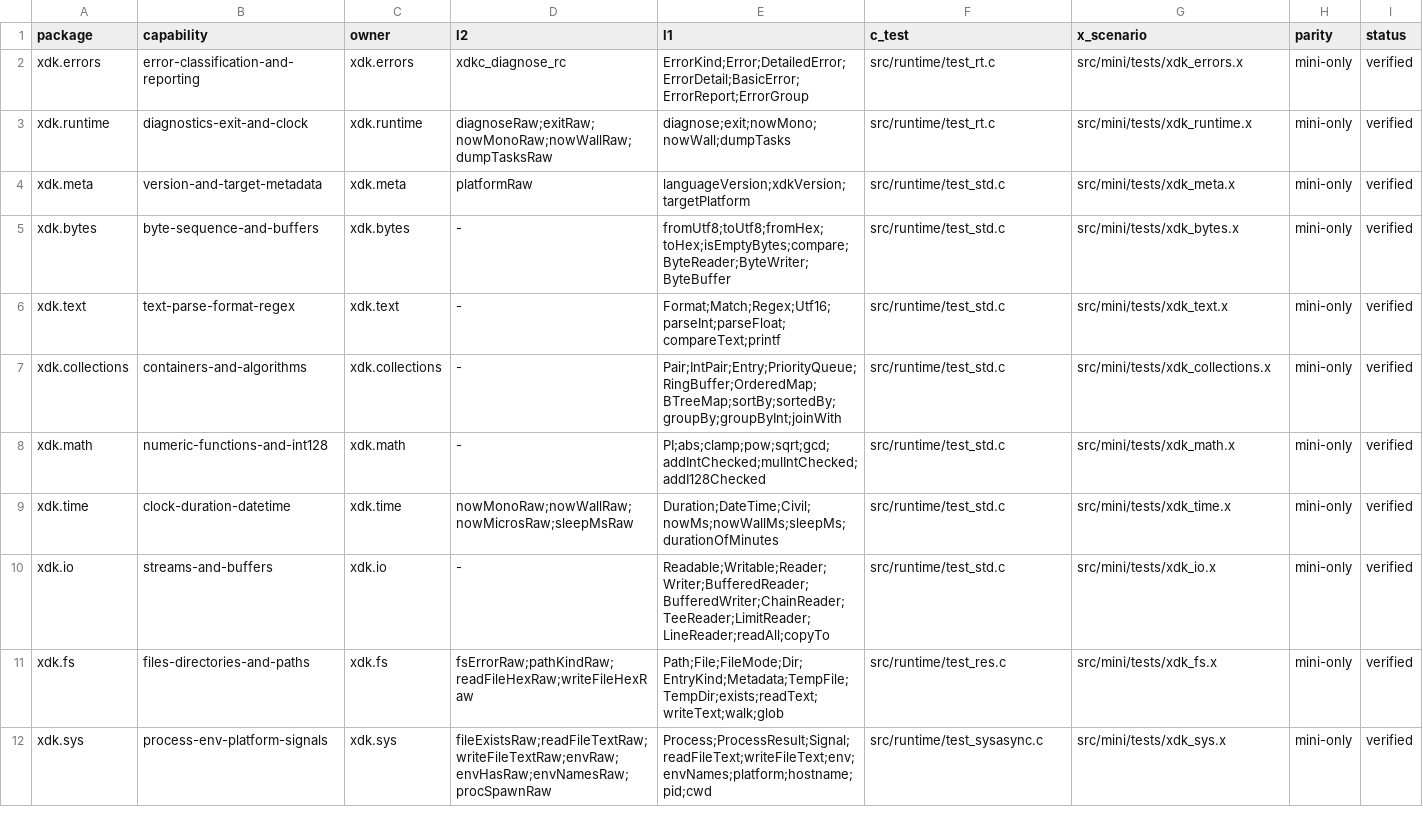
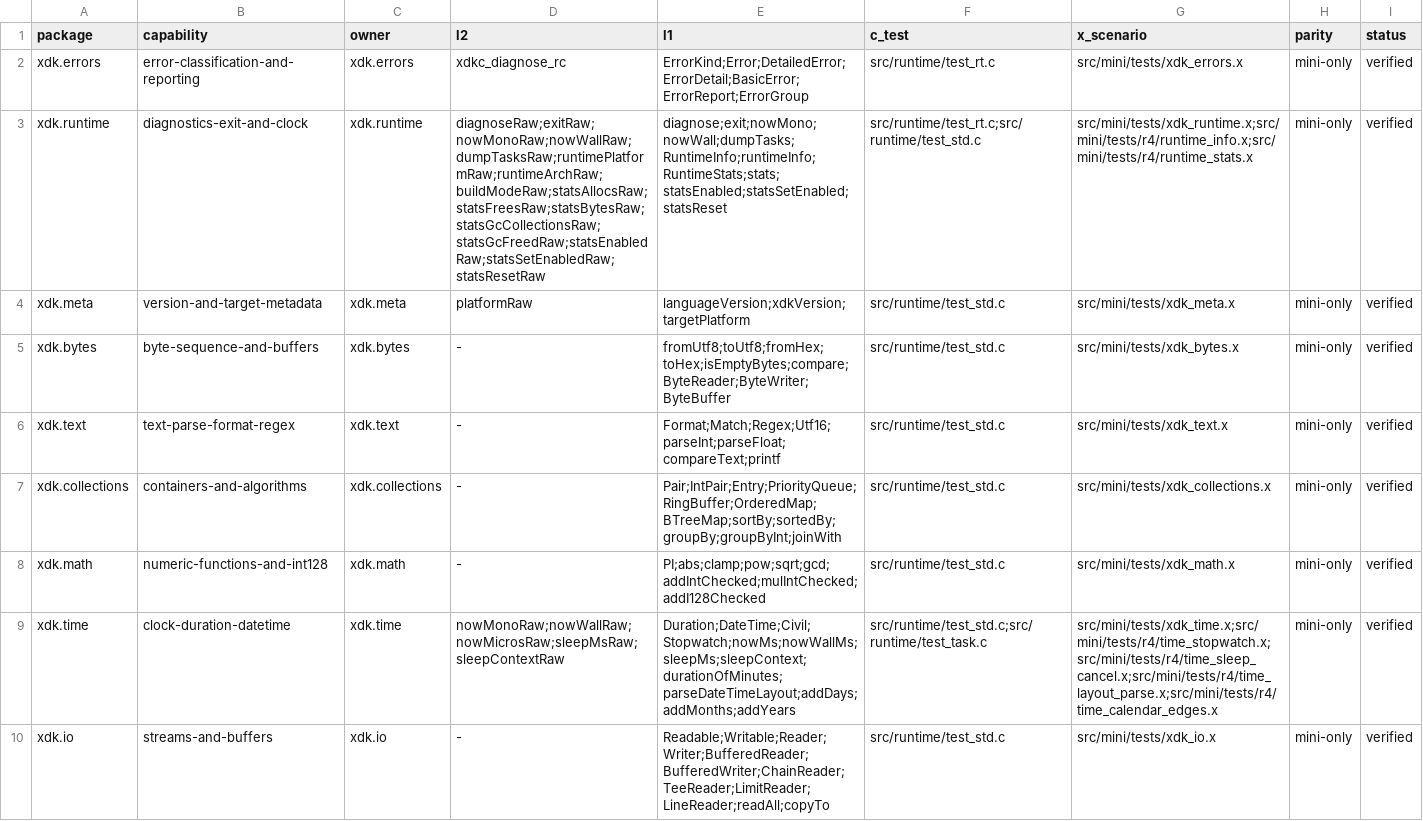
Before and after one commit to xnull-clang/xnull, a TSV file: src/ffi/capabilities.tsv, drawn as a sheet; only a part is shown; the shorter side is filled out with more unchanged rows.

Commit message:
feat(core): close runtime/time R4 evidence items
- runtime: add RuntimeInfo and public RuntimeStats/stats over the
  existing xrt_stats_* ABI, with C and XDK tests
- time: add monotonic Stopwatch, cancellable sleepContext over a
  context-aware wait, token-aware parseDateTimeLayout, and
  addDays/addMonths/addYears with month-end clamping
- add six R4 scenarios with exact-output diffs; update capabilities,
  API manifest, mirrors, and runtime/time design docs
- R4-EVIDENCE: five Strict candidates promoted; calendar item retains
  its Optimized proposed state with boundary evidence

```diff
--- a/src/ffi/capabilities.tsv
+++ b/src/ffi/capabilities.tsv
@@ -2,3 +2,3 @@ package	capability	owner	l2	l1	c_test	x_scenario	parity	status
 xdk.errors	error-classification-and-reporting	xdk.errors	xdkc_diagnose_rc	ErrorKind;Error;DetailedError;ErrorDetail;BasicError;ErrorReport;ErrorGroup	src/runtime/test_rt.c	src/mini/tests/xdk_errors.x	mini-only	verified
-xdk.runtime	diagnostics-exit-and-clock	xdk.runtime	diagnoseRaw;exitRaw;nowMonoRaw;nowWallRaw;dumpTasksRaw	diagnose;exit;nowMono;nowWall;dumpTasks	src/runtime/test_rt.c	src/mini/tests/xdk_runtime.x	mini-only	verified
+xdk.runtime	diagnostics-exit-and-clock	xdk.runtime	diagnoseRaw;exitRaw;nowMonoRaw;nowWallRaw;dumpTasksRaw;runtimePlatformRaw;runtimeArchRaw;buildModeRaw;statsAllocsRaw;statsFreesRaw;statsBytesRaw;statsGcCollectionsRaw;statsGcFreedRaw;statsEnabledRaw;statsSetEnabledRaw;statsResetRaw	diagnose;exit;nowMono;nowWall;dumpTasks;RuntimeInfo;runtimeInfo;RuntimeStats;stats;statsEnabled;statsSetEnabled;statsReset	src/runtime/test_rt.c;src/runtime/test_std.c	src/mini/tests/xdk_runtime.x;src/mini/tests/r4/runtime_info.x;src/mini/tests/r4/runtime_stats.x	mini-only	verified
 xdk.meta	version-and-target-metadata	xdk.meta	platformRaw	languageVersion;xdkVersion;targetPlatform	src/runtime/test_std.c	src/mini/tests/xdk_meta.x	mini-only	verified
@@ -8,3 +8,3 @@ xdk.collections	containers-and-algorithms	xdk.collections	-	Pair;IntPair;Entry;P
 xdk.math	numeric-functions-and-int128	xdk.math	-	PI;abs;clamp;pow;sqrt;gcd;addIntChecked;mulIntChecked;addI128Checked	src/runtime/test_std.c	src/mini/tests/xdk_math.x	mini-only	verified
-xdk.time	clock-duration-datetime	xdk.time	nowMonoRaw;nowWallRaw;nowMicrosRaw;sleepMsRaw	Duration;DateTime;Civil;nowMs;nowWallMs;sleepMs;durationOfMinutes	src/runtime/test_std.c	src/mini/tests/xdk_time.x	mini-only	verified
+xdk.time	clock-duration-datetime	xdk.time	nowMonoRaw;nowWallRaw;nowMicrosRaw;sleepMsRaw;sleepContextRaw	Duration;DateTime;Civil;Stopwatch;nowMs;nowWallMs;sleepMs;sleepContext;durationOfMinutes;parseDateTimeLayout;addDays;addMonths;addYears	src/runtime/test_std.c;src/runtime/test_task.c	src/mini/tests/xdk_time.x;src/mini/tests/r4/time_stopwatch.x;src/mini/tests/r4/time_sleep_cancel.x;src/mini/tests/r4/time_layout_parse.x;src/mini/tests/r4/time_calendar_edges.x	mini-only	verified
 xdk.io	streams-and-buffers	xdk.io	-	Readable;Writable;Reader;Writer;BufferedReader;BufferedWriter;ChainReader;TeeReader;LimitReader;LineReader;readAll;copyTo	src/runtime/test_std.c	src/mini/tests/xdk_io.x	mini-only	verified
```
Also changed, not shown: xdk/ffi/capabilities.tsv, 28 other files.
